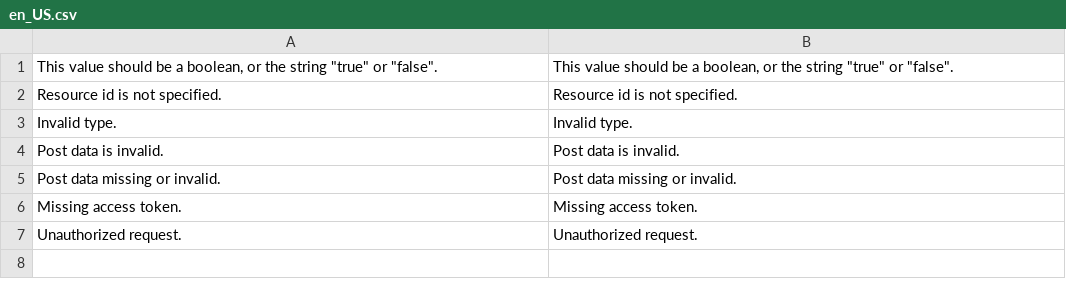
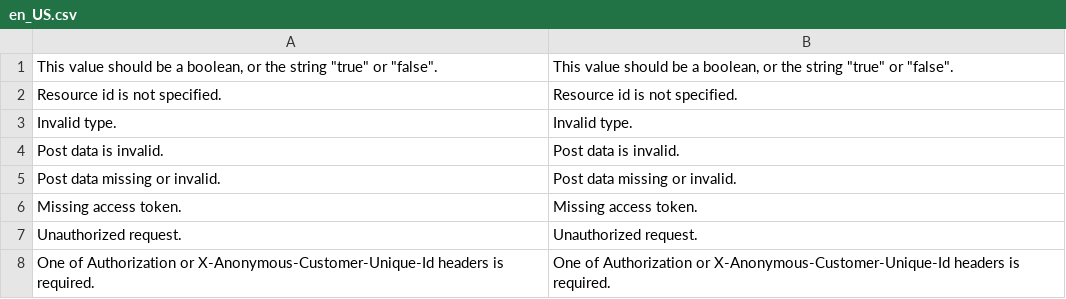
Before and after one commit to spryker/api-platform, a CSV file: data/translation/Api/en_US.csv, drawn as a sheet; the diff names each change by its address in the sheet, - before the commit and + after, or states it on an @@ line.

```diff
--- a/data/translation/Api/en_US.csv
+++ b/data/translation/Api/en_US.csv
+row 8: One of Authorization or X-Anonymous-Customer-Unique-Id headers is required. | One of Authorization or X-Anonymous-Customer-Unique-Id headers is required.
```
Also changed, not shown: data/translation/Api/de_DE.csv.
